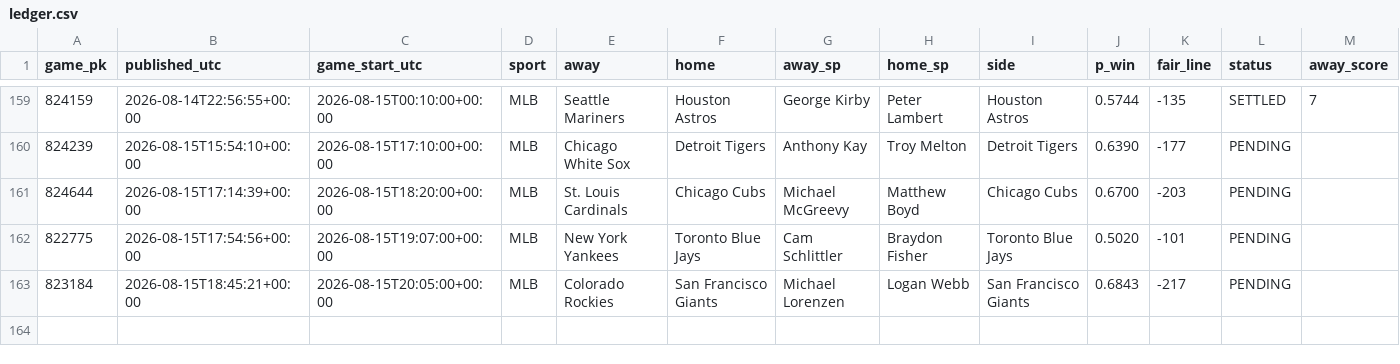
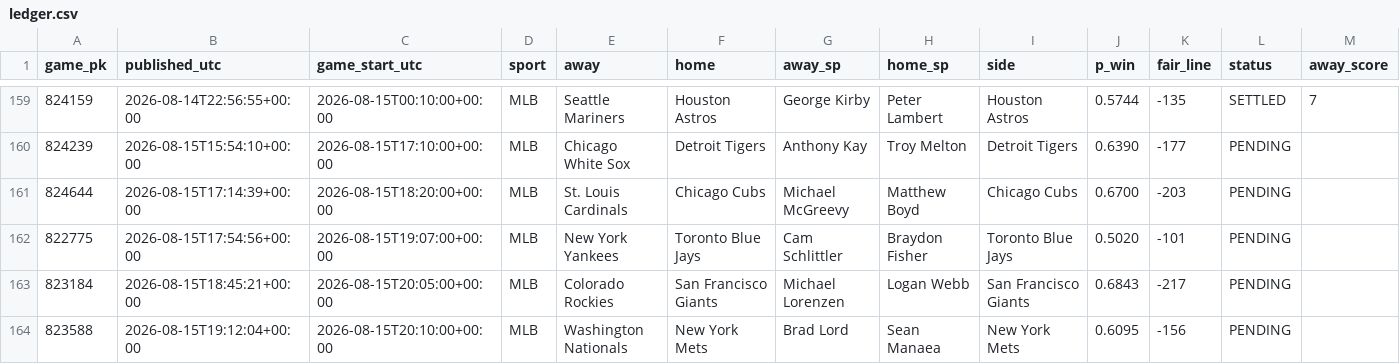
Before and after one commit to 2542609ontarioinc-wq/PickHub, a CSV file: ledger.csv, drawn as a sheet; only a part is shown, gaps mark what is left out; rows hold the shown columns only; the diff names each change by its address in the sheet, - before the commit and + after, or states it on an @@ line.

```diff
--- a/ledger.csv
+++ b/ledger.csv
+row 164: 823588 | 2026-08-15T19:12:04+00:00 | 2026-08-15T20:10:00+00:00 | MLB | Washington Nationals | New York Mets | Brad Lord | Sean Manaea | New York Mets | 0.6095 | -156 | PENDING
```
Also changed, not shown: 1 other file.
